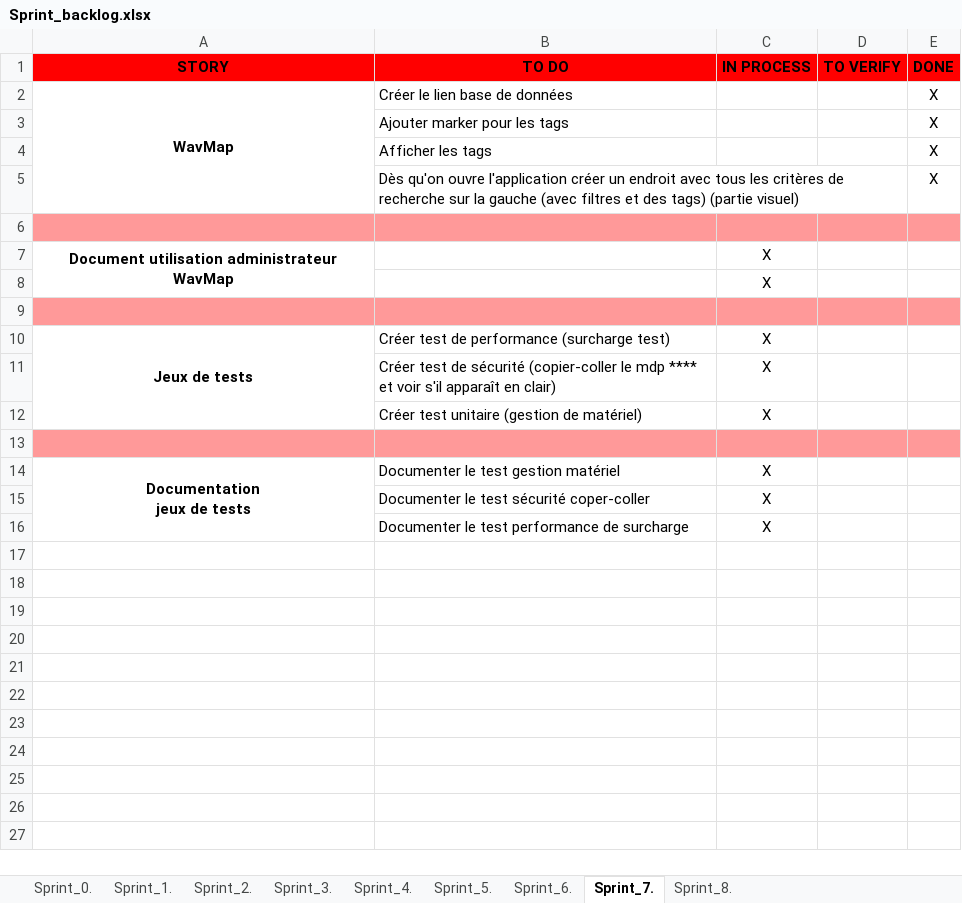
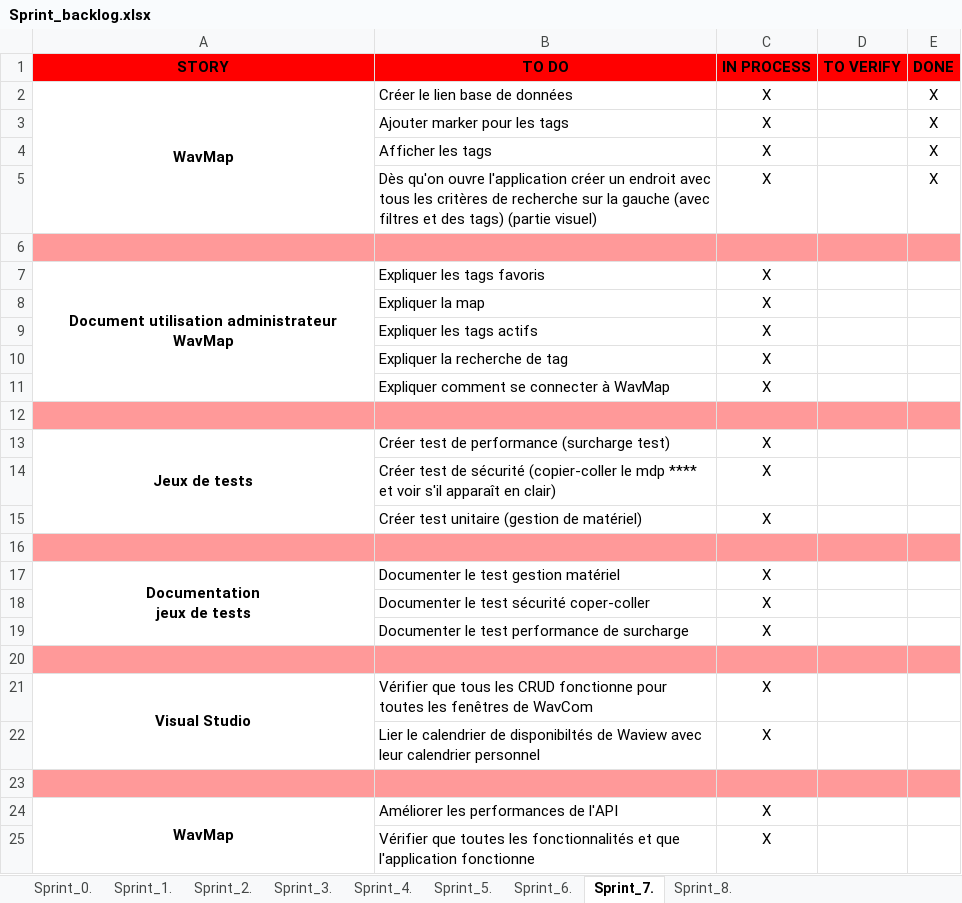
Before and after one commit to ConstantinHrrmn/WavContact, an Excel workbook: Documents/Scrum/Sprint_backlog.xlsx, sheet Sprint_7., drawn as a sheet; values as stored, in another font and other column widths than the file's, no borders; the diff names each change by its address in the sheet, - before the commit and + after, or states it on an @@ line.

Commit message:
Mise à jour sprint, backlog, journal de bord

```diff
--- a/Documents/Scrum/Sprint_backlog.xlsx (sheet Sprint_7.)
+++ b/Documents/Scrum/Sprint_backlog.xlsx (sheet Sprint_7.)
-C2:C5 (IN PROCESS): (empty)
+C2:C5 (IN PROCESS): X
-B7 (TO DO): (empty)
+B7 (TO DO): Expliquer les tags favoris
-B8 (TO DO): (empty)
+B8 (TO DO): Expliquer la map
+row 9:  | Expliquer les tags actifs | X
+row 10:  | Expliquer la recherche de tag | X
+row 11:  | Expliquer comment se connecter à WavMap | X
+row 20: (empty)
+row 21: Visual Studio | Vérifier que tous les CRUD fonctionne pour toutes les fenêtres de WavCom | X
+row 22:  | Lier le calendrier de disponibiltés de Waview avec leur calendrier personnel | X
+row 23: (empty)
+row 24: WavMap | Améliorer les performances de l'API | X
+row 25:  | Vérifier que toutes les fonctionnalités et que l'application fonctionne | X
```
Also changed, not shown: sheet Sprint_6., Documents/0_Journal_de_bord.xlsx, Documents/Scrum/Product_backlog.xlsx.
